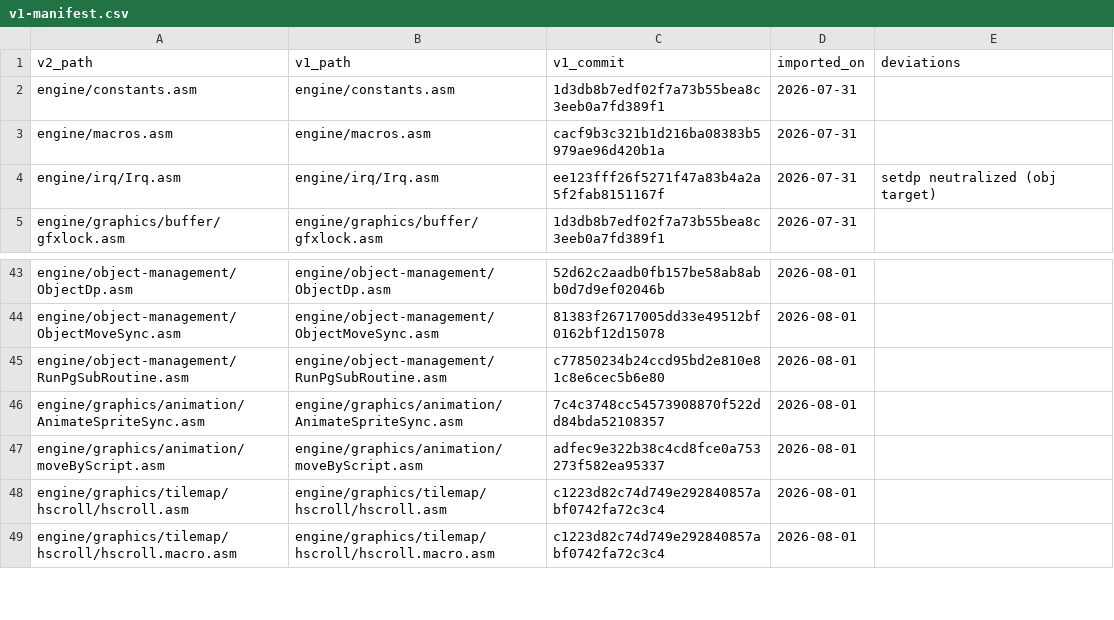
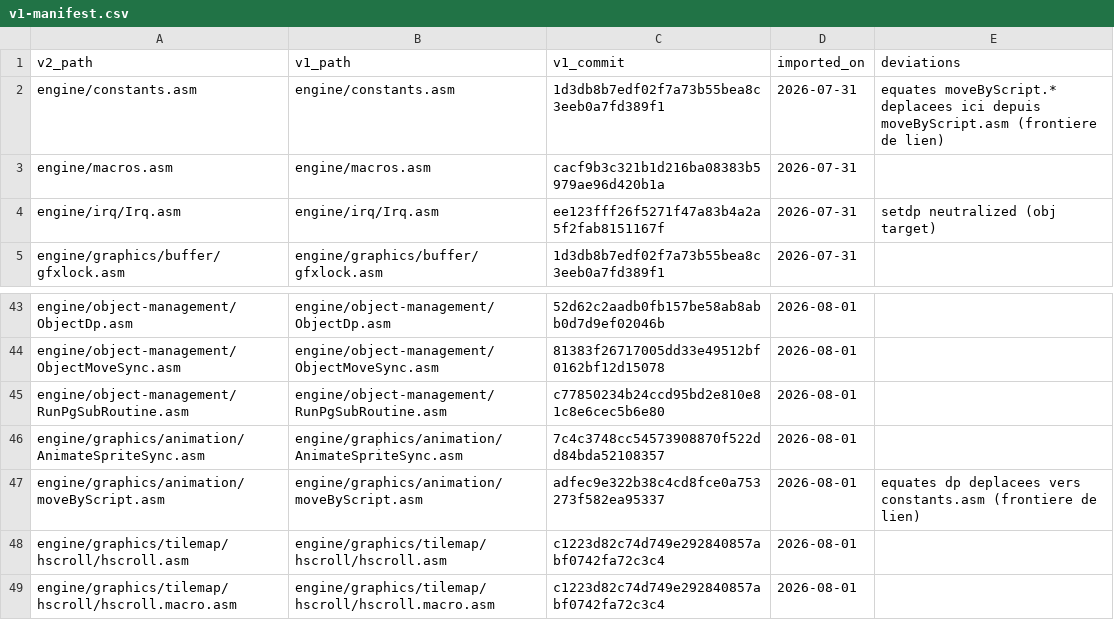
Before and after one commit to wide-dot/6809-game-builder, a CSV file: engine/v1-manifest.csv, drawn as a sheet; only a part is shown, gaps mark what is left out.

```diff
--- a/engine/v1-manifest.csv
+++ b/engine/v1-manifest.csv
@@ -1,3 +1,3 @@
 v2_path,v1_path,v1_commit,imported_on,deviations
-engine/constants.asm,engine/constants.asm,1d3db8b7edf02f7a73b55bea8c3eeb0a7fd389f1,2026-07-31,
+engine/constants.asm,engine/constants.asm,1d3db8b7edf02f7a73b55bea8c3eeb0a7fd389f1,2026-07-31,equates moveByScript.* deplacees ici depuis moveByScript.asm (frontiere de lien)
 engine/macros.asm,engine/macros.asm,cacf9b3c321b1d216ba08383b5979ae96d420b1a,2026-07-31,
@@ -46,3 +46,3 @@ engine/object-management/RunPgSubRoutine.asm,engine/object-management/RunPgSubRo
 engine/graphics/animation/AnimateSpriteSync.asm,engine/graphics/animation/AnimateSpriteSync.asm,7c4c3748cc54573908870f522dd84bda52108357,2026-08-01,
-engine/graphics/animation/moveByScript.asm,engine/graphics/animation/moveByScript.asm,adfec9e322b38c4cd8fce0a753273f582ea95337,2026-08-01,
+engine/graphics/animation/moveByScript.asm,engine/graphics/animation/moveByScript.asm,adfec9e322b38c4cd8fce0a753273f582ea95337,2026-08-01,equates dp deplacees vers constants.asm (frontiere de lien)
 engine/graphics/tilemap/hscroll/hscroll.asm,engine/graphics/tilemap/hscroll/hscroll.asm,c1223d82c74d749e292840857abf0742fa72c3c4,2026-08-01,
```
Also changed, not shown: 4 other files.
